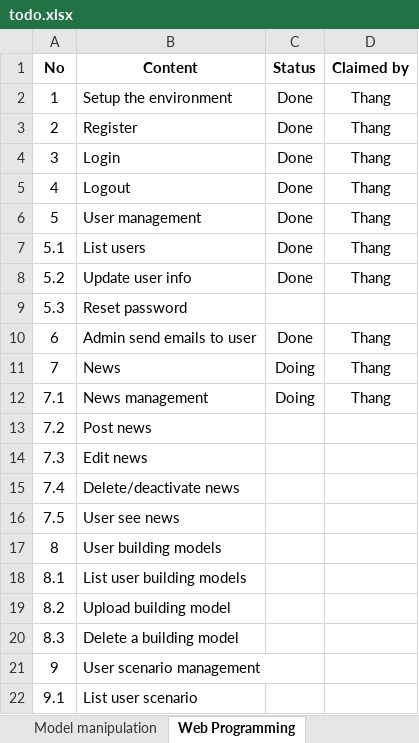
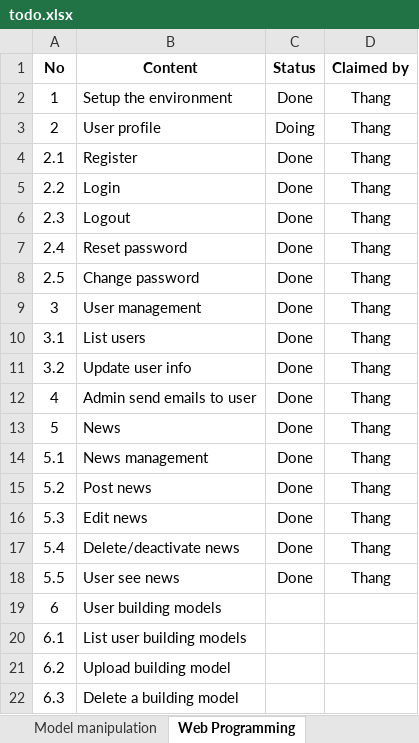
Before and after one commit to DF-thangld/SketchupOulu, an Excel workbook: project_management/todo.xlsx, sheet Web Programming, drawn as a sheet; only a part is shown; the shorter side is filled out with more unchanged rows; values as stored, in another font and other column widths than the file's, no borders; removed rows and columns are numbered as before the commit, all else as after; the diff names each change by its address in the sheet, - before the commit and + after, or states it on an @@ line.

```diff
--- a/project_management/todo.xlsx (sheet Web Programming)
+++ b/project_management/todo.xlsx (sheet Web Programming)
+row 3: 2 | User profile | Doing | Thang
@@ column A (No) renumbered from row 4 down @@
+row 7: 2.4 | Reset password | Done | Thang
+row 8: 2.5 | Change password | Done | Thang
-row 9: 5.3 | Reset password
-C13:C14 (Status): Doing
+C13:C14 (Status): Done
-C15:C18 (Status): (empty)
+C15:C18 (Status): Done
-D15:D18 (Claimed by): (empty)
+D15:D18 (Claimed by): Thang
```
Also changed, not shown: project_management/implementation timesheet.xlsx, 10 other files.
